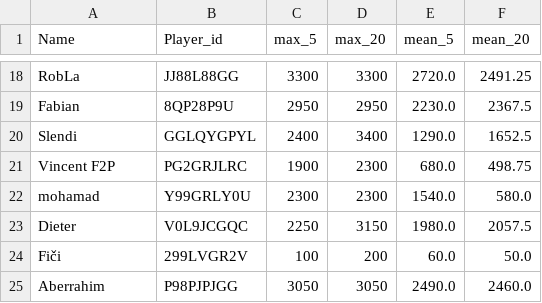
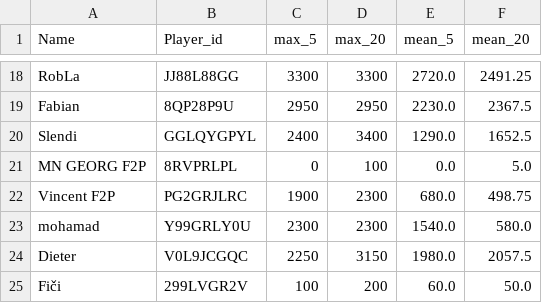
Before and after one commit to FabianL1908/ClashRoyalePerformance, a CSV file: stats.csv, drawn as a sheet; only a part is shown, gaps mark what is left out; the shorter side is filled out with more unchanged rows.

```diff
--- a/stats.csv
+++ b/stats.csv
@@ -20,2 +20,3 @@ Fabian,8QP28P9U,2950,2950,2230.0,2367.5
 Slendi,GGLQYGPYL,2400,3400,1290.0,1652.5
+MN GEORG F2P,8RVPRLPL,0,100,0.0,5.0
 Vincent F2P,PG2GRJLRC,1900,2300,680.0,498.75
```
